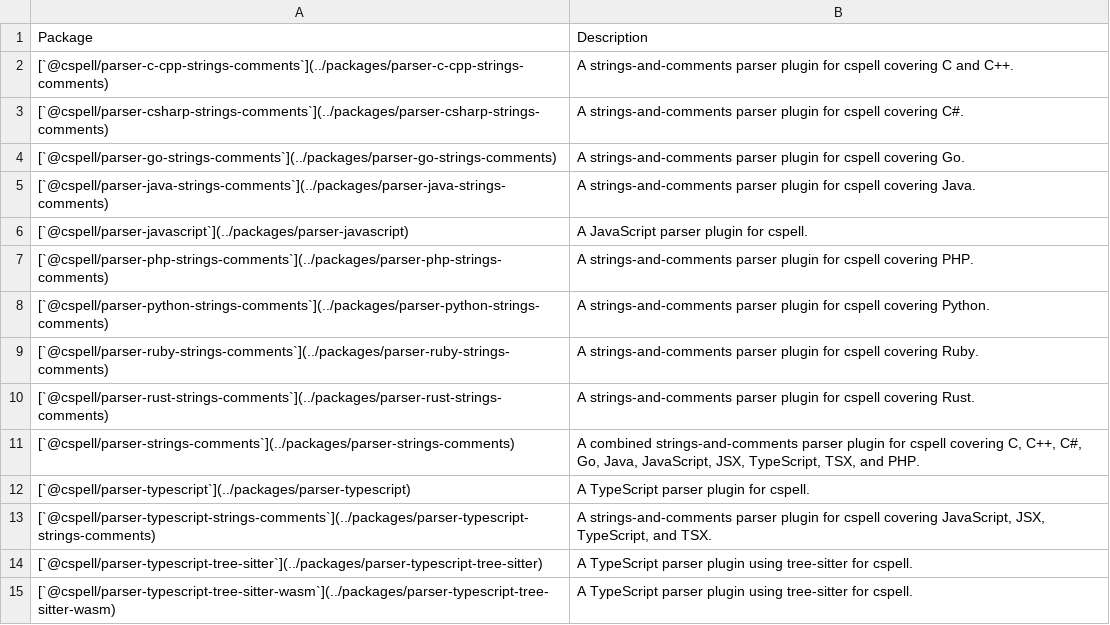
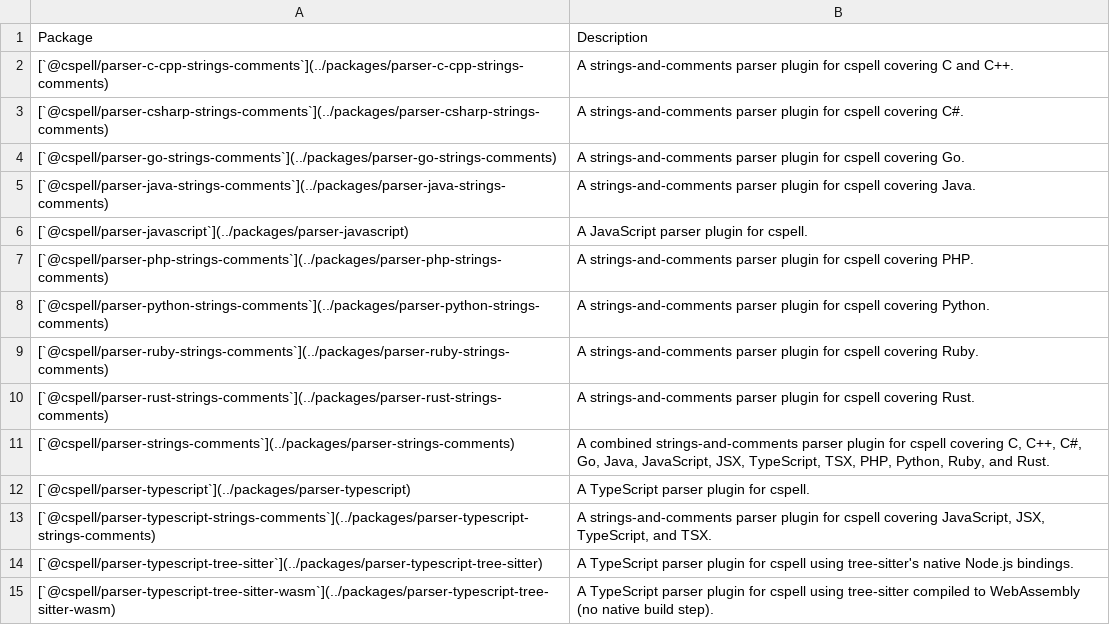
Before and after one commit to streetsidesoftware/cspell-parsers, a CSV file: static/packages.csv, drawn as a sheet.

```diff
--- a/static/packages.csv
+++ b/static/packages.csv
@@ -10,6 +10,6 @@ Package,Description
 [`@cspell/parser-rust-strings-comments`](../packages/parser-rust-strings-comments),A strings-and-comments parser plugin for cspell covering Rust.
-[`@cspell/parser-strings-comments`](../packages/parser-strings-comments),"A combined strings-and-comments parser plugin for cspell covering C, C++, C#, Go, Java, JavaScript, JSX, TypeScript, TSX, and PHP."
+[`@cspell/parser-strings-comments`](../packages/parser-strings-comments),"A combined strings-and-comments parser plugin for cspell covering C, C++, C#, Go, Java, JavaScript, JSX, TypeScript, TSX, PHP, Python, Ruby, and Rust."
 [`@cspell/parser-typescript`](../packages/parser-typescript),A TypeScript parser plugin for cspell.
 [`@cspell/parser-typescript-strings-comments`](../packages/parser-typescript-strings-comments),"A strings-and-comments parser plugin for cspell covering JavaScript, JSX, TypeScript, and TSX."
-[`@cspell/parser-typescript-tree-sitter`](../packages/parser-typescript-tree-sitter),A TypeScript parser plugin using tree-sitter for cspell.
-[`@cspell/parser-typescript-tree-sitter-wasm`](../packages/parser-typescript-tree-sitter-wasm),A TypeScript parser plugin using tree-sitter for cspell.
+[`@cspell/parser-typescript-tree-sitter`](../packages/parser-typescript-tree-sitter),A TypeScript parser plugin for cspell using tree-sitter's native Node.js bindings.
+[`@cspell/parser-typescript-tree-sitter-wasm`](../packages/parser-typescript-tree-sitter-wasm),A TypeScript parser plugin for cspell using tree-sitter compiled to WebAssembly (no native build step).
```
Also changed, not shown: 5 other files.
